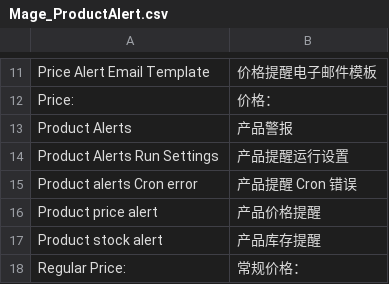
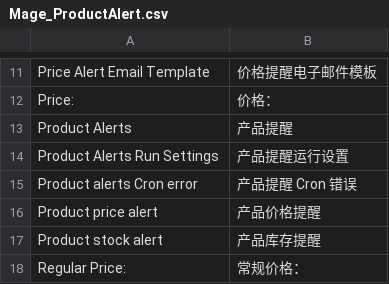
Before and after one commit to QiuLihua83/magento1921, a CSV file: app/locale/zh_CN/Mage_ProductAlert.csv, drawn as a sheet; only a part is shown, gaps mark what is left out; the diff names each change by its address in the sheet, - before the commit and + after, or states it on an @@ line.

Commit message:
update translations

```diff
--- a/app/locale/zh_CN/Mage_ProductAlert.csv
+++ b/app/locale/zh_CN/Mage_ProductAlert.csv
-B13: 产品警报
+B13: 产品提醒
```
Also changed, not shown: 1 other file.
